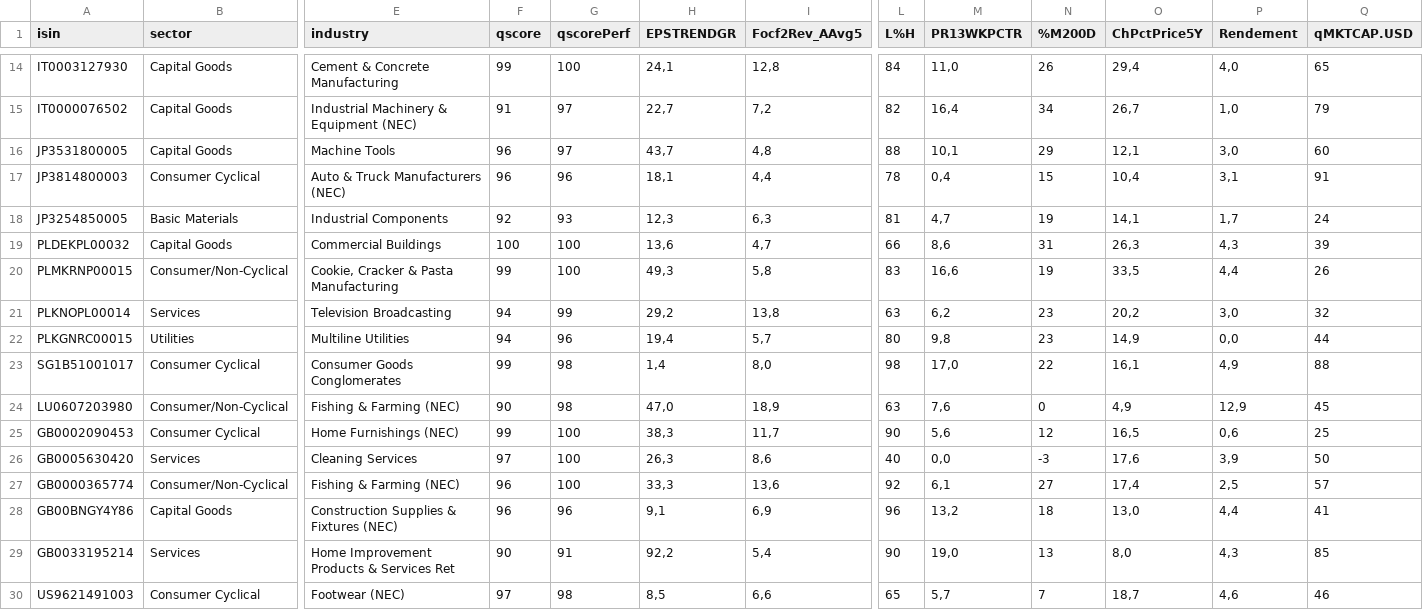
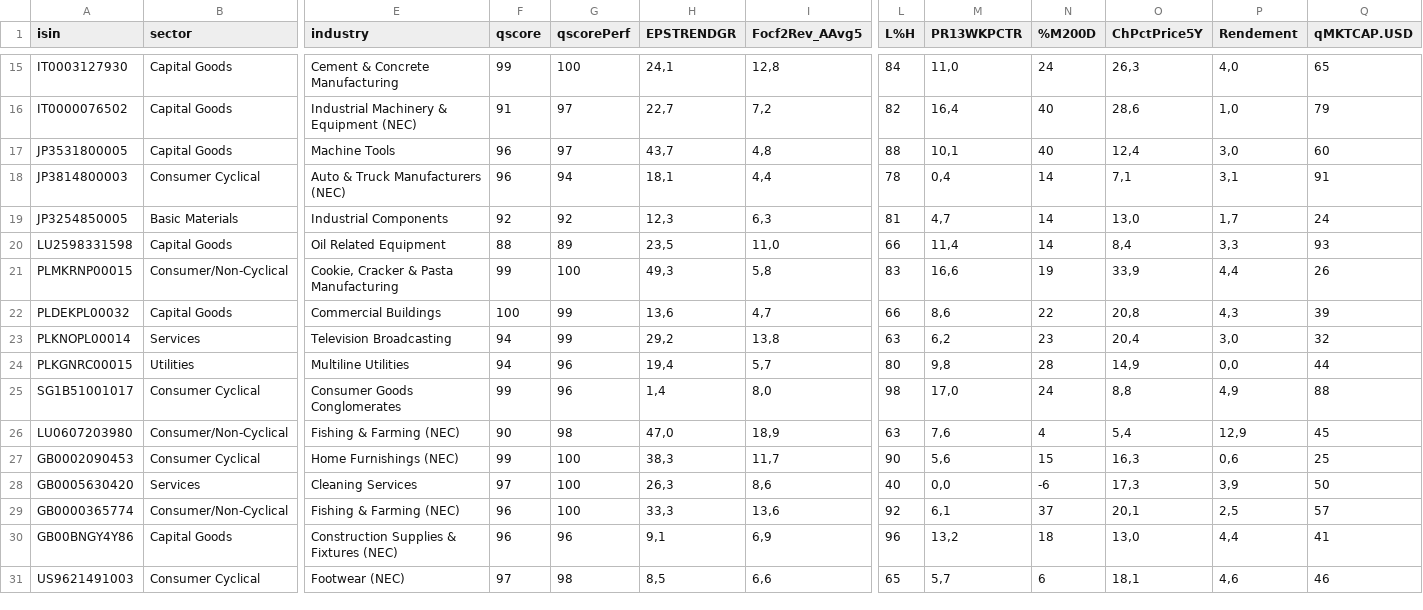
Before and after one commit to facoptere/screener, a CSV file: extrait.csv, drawn as a sheet; only a part is shown, gaps mark what is left out; removed rows and columns are numbered as before the commit, all else as after; rows hold the shown columns only; the diff covers the shown part only; the diff names each change by its address in the sheet, - before the commit and + after, or states it on an @@ line.

```diff
--- a/extrait.csv
+++ b/extrait.csv
-N15 (%M200D): 26
+N15 (%M200D): 24
-O15 (ChPctPrice5Y): 29,4
+O15 (ChPctPrice5Y): 26,3
-N16 (%M200D): 34
+N16 (%M200D): 40
-O16 (ChPctPrice5Y): 26,7
+O16 (ChPctPrice5Y): 28,6
-N17 (%M200D): 29
+N17 (%M200D): 40
-O17 (ChPctPrice5Y): 12,1
+O17 (ChPctPrice5Y): 12,4
-G18 (qscorePerf): 96
+G18 (qscorePerf): 94
-N18 (%M200D): 15
+N18 (%M200D): 14
-O18 (ChPctPrice5Y): 10,4
+O18 (ChPctPrice5Y): 7,1
-G19 (qscorePerf): 93
+G19 (qscorePerf): 92
-N19 (%M200D): 19
+N19 (%M200D): 14
-O19 (ChPctPrice5Y): 14,1
+O19 (ChPctPrice5Y): 13,0
-row 19: PLDEKPL00032 | Capital Goods | Commercial Buildings | 100 | 100 | 13,6 | 4,7 | 66 | 8,6 | 31 | 26,3 | 4,3 | 39
+row 20: LU2598331598 | Capital Goods | Oil Related Equipment | 88 | 89 | 23,5 | 11,0 | 66 | 11,4 | 14 | 8,4 | 3,3 | 93
-O21 (ChPctPrice5Y): 33,5
+O21 (ChPctPrice5Y): 33,9
+row 22: PLDEKPL00032 | Capital Goods | Commercial Buildings | 100 | 99 | 13,6 | 4,7 | 66 | 8,6 | 22 | 20,8 | 4,3 | 39
-O23 (ChPctPrice5Y): 20,2
+O23 (ChPctPrice5Y): 20,4
-N24 (%M200D): 23
+N24 (%M200D): 28
-G25 (qscorePerf): 98
+G25 (qscorePerf): 96
-N25 (%M200D): 22
+N25 (%M200D): 24
-O25 (ChPctPrice5Y): 16,1
+O25 (ChPctPrice5Y): 8,8
-N26 (%M200D): 0
+N26 (%M200D): 4
-O26 (ChPctPrice5Y): 4,9
+O26 (ChPctPrice5Y): 5,4
-N27 (%M200D): 12
+N27 (%M200D): 15
-O27 (ChPctPrice5Y): 16,5
+O27 (ChPctPrice5Y): 16,3
-N28 (%M200D): -3
+N28 (%M200D): -6
-O28 (ChPctPrice5Y): 17,6
+O28 (ChPctPrice5Y): 17,3
-N29 (%M200D): 27
+N29 (%M200D): 37
-O29 (ChPctPrice5Y): 17,4
+O29 (ChPctPrice5Y): 20,1
-row 29: GB0033195214 | Services | Home Improvement Products & Services Ret | 90 | 91 | 92,2 | 5,4 | 90 | 19,0 | 13 | 8,0 | 4,3 | 85
-N31 (%M200D): 7
+N31 (%M200D): 6
-O31 (ChPctPrice5Y): 18,7
+O31 (ChPctPrice5Y): 18,1
```
Also changed, not shown: 1 added row and 34 edited cells elsewhere in this file.
